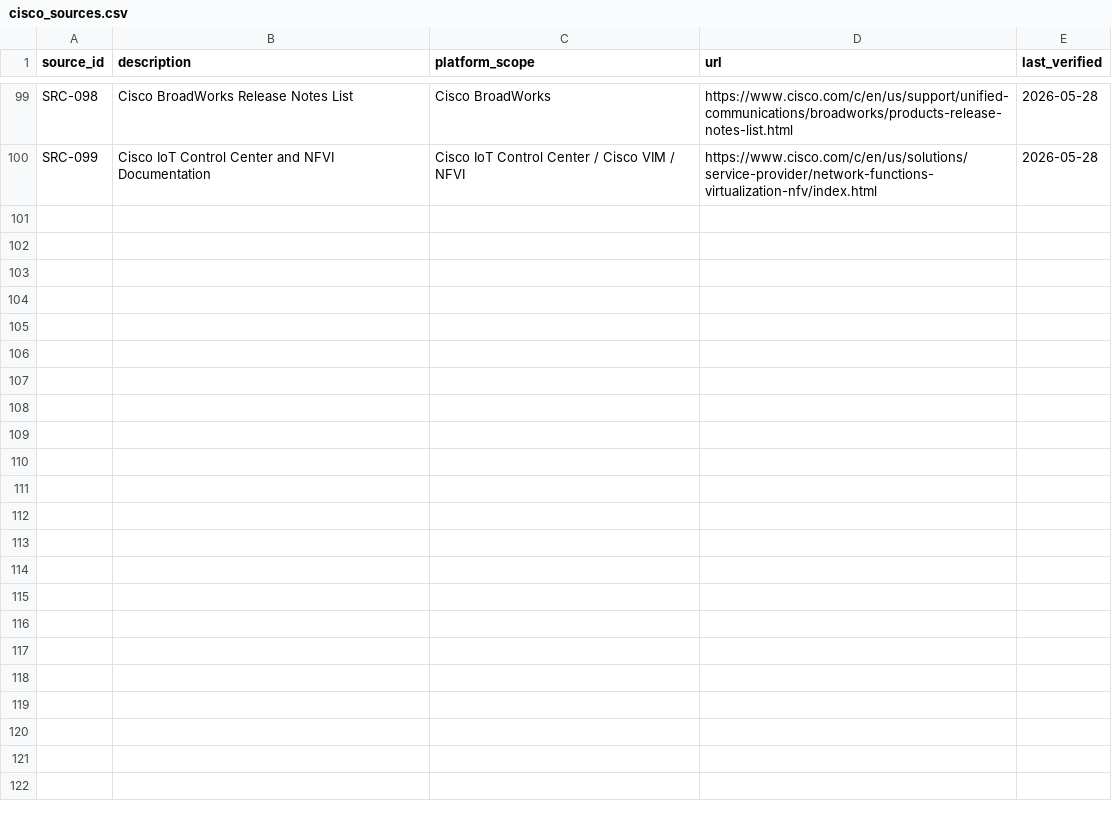
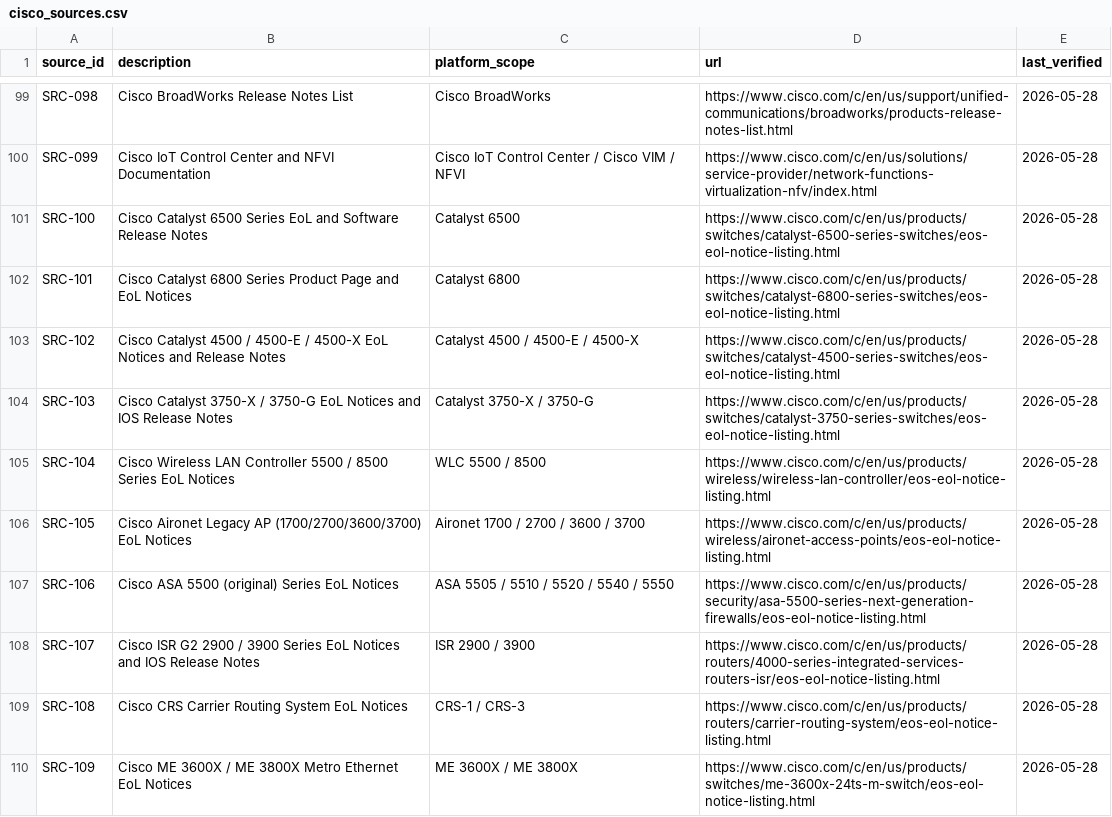
Before and after one commit to dodge107/CiscoPublicDataSets, a CSV file: data/cisco_sources.csv, drawn as a sheet; only a part is shown, gaps mark what is left out; the diff names each change by its address in the sheet, - before the commit and + after, or states it on an @@ line.

```diff
--- a/data/cisco_sources.csv
+++ b/data/cisco_sources.csv
+row 101: SRC-100 | Cisco Catalyst 6500 Series EoL and Software Release Notes | Catalyst 6500 | https://www.cisco.com/c/en/us/products/switches/catalyst-6500-series-switches/eos-eol-notice-listing.html | 2026-05-28
+row 102: SRC-101 | Cisco Catalyst 6800 Series Product Page and EoL Notices | Catalyst 6800 | https://www.cisco.com/c/en/us/products/switches/catalyst-6800-series-switches/eos-eol-notice-listing.html | 2026-05-28
+row 103: SRC-102 | Cisco Catalyst 4500 / 4500-E / 4500-X EoL Notices and Release Notes | Catalyst 4500 / 4500-E / 4500-X | https://www.cisco.com/c/en/us/products/switches/catalyst-4500-series-switches/eos-eol-notice-listing.html | 2026-05-28
+row 104: SRC-103 | Cisco Catalyst 3750-X / 3750-G EoL Notices and IOS Release Notes | Catalyst 3750-X / 3750-G | https://www.cisco.com/c/en/us/products/switches/catalyst-3750-series-switches/eos-eol-notice-listing.html | 2026-05-28
+row 105: SRC-104 | Cisco Wireless LAN Controller 5500 / 8500 Series EoL Notices | WLC 5500 / 8500 | https://www.cisco.com/c/en/us/products/wireless/wireless-lan-controller/eos-eol-notice-listing.html | 2026-05-28
+row 106: SRC-105 | Cisco Aironet Legacy AP (1700/2700/3600/3700) EoL Notices | Aironet 1700 / 2700 / 3600 / 3700 | https://www.cisco.com/c/en/us/products/wireless/aironet-access-points/eos-eol-notice-listing.html | 2026-05-28
+row 107: SRC-106 | Cisco ASA 5500 (original) Series EoL Notices | ASA 5505 / 5510 / 5520 / 5540 / 5550 | https://www.cisco.com/c/en/us/products/security/asa-5500-series-next-generation-firewalls/eos-eol-notice-listing.html | 2026-05-28
+row 108: SRC-107 | Cisco ISR G2 2900 / 3900 Series EoL Notices and IOS Release Notes | ISR 2900 / 3900 | https://www.cisco.com/c/en/us/products/routers/4000-series-integrated-services-routers-isr/eos-eol-notice-listing.html | 2026-05-28
+row 109: SRC-108 | Cisco CRS Carrier Routing System EoL Notices | CRS-1 / CRS-3 | https://www.cisco.com/c/en/us/products/routers/carrier-routing-system/eos-eol-notice-listing.html | 2026-05-28
+row 110: SRC-109 | Cisco ME 3600X / ME 3800X Metro Ethernet EoL Notices | ME 3600X / ME 3800X | https://www.cisco.com/c/en/us/products/switches/me-3600x-24ts-m-switch/eos-eol-notice-listing.html | 2026-05-28
```
Also changed, not shown: data/cisco_campus_switching.csv, data/cisco_enterprise_routing.csv, 17 other files.
